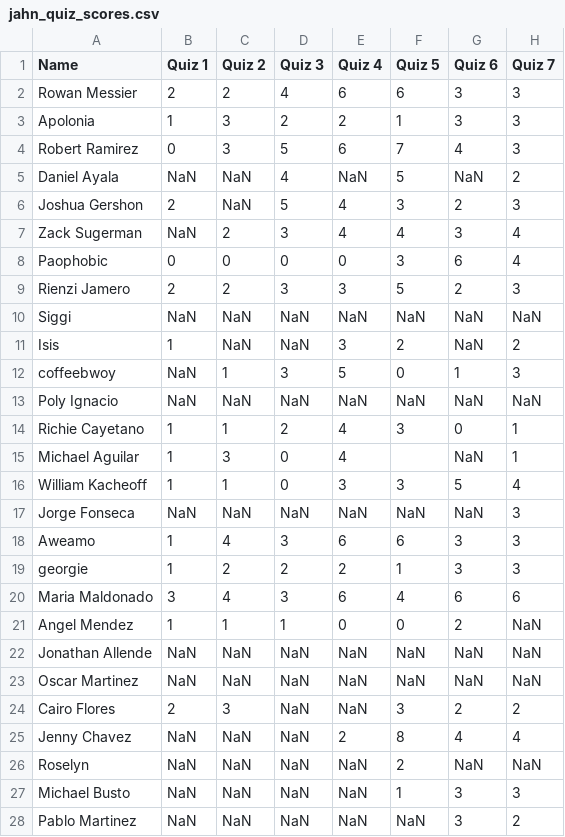
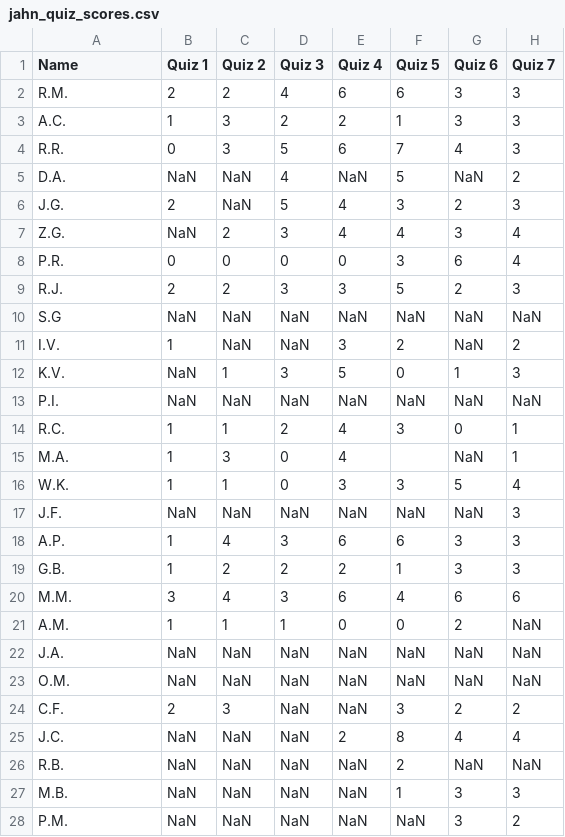
Before and after one commit to jrenoj/Data, a CSV file: jahn_quiz_scores.csv, drawn as a sheet; only a part is shown; the diff covers the shown part only; the diff names each change by its address in the sheet, - before the commit and + after, or states it on an @@ line.

Commit message:
anon data

```diff
--- a/jahn_quiz_scores.csv
+++ b/jahn_quiz_scores.csv
-A2 (Name): Rowan Messier
+A2 (Name): R.M.
-A3 (Name): Apolonia
+A3 (Name): A.C.
-A4 (Name): Robert Ramirez
+A4 (Name): R.R.
-A5 (Name): Daniel Ayala
+A5 (Name): D.A.
-A6 (Name): Joshua Gershon
+A6 (Name): J.G.
-A7 (Name): Zack Sugerman
+A7 (Name): Z.G.
-A8 (Name): Paophobic
+A8 (Name): P.R.
-A9 (Name): Rienzi Jamero
+A9 (Name): R.J.
-A10 (Name): Siggi
+A10 (Name): S.G
-A11 (Name): Isis
+A11 (Name): I.V.
-A12 (Name): coffeebwoy
+A12 (Name): K.V.
-A13 (Name): Poly Ignacio
+A13 (Name): P.I.
-A14 (Name): Richie Cayetano
+A14 (Name): R.C.
-A15 (Name): Michael Aguilar
+A15 (Name): M.A.
-A16 (Name): William Kacheoff
+A16 (Name): W.K.
-A17 (Name): Jorge Fonseca
+A17 (Name): J.F.
-A18 (Name): Aweamo
+A18 (Name): A.P.
-A19 (Name): georgie
+A19 (Name): G.B.
-A20 (Name): Maria Maldonado
+A20 (Name): M.M.
-A21 (Name): Angel Mendez
+A21 (Name): A.M.
-A22 (Name): Jonathan Allende
+A22 (Name): J.A.
-A23 (Name): Oscar Martinez
+A23 (Name): O.M.
-A24 (Name): Cairo Flores
+A24 (Name): C.F.
-A25 (Name): Jenny Chavez
+A25 (Name): J.C.
-A26 (Name): Roselyn
+A26 (Name): R.B.
-A27 (Name): Michael Busto
+A27 (Name): M.B.
-A28 (Name): Pablo Martinez
+A28 (Name): P.M.
```
Also changed, not shown: 1 edited cell elsewhere in this file, 1 other file.
